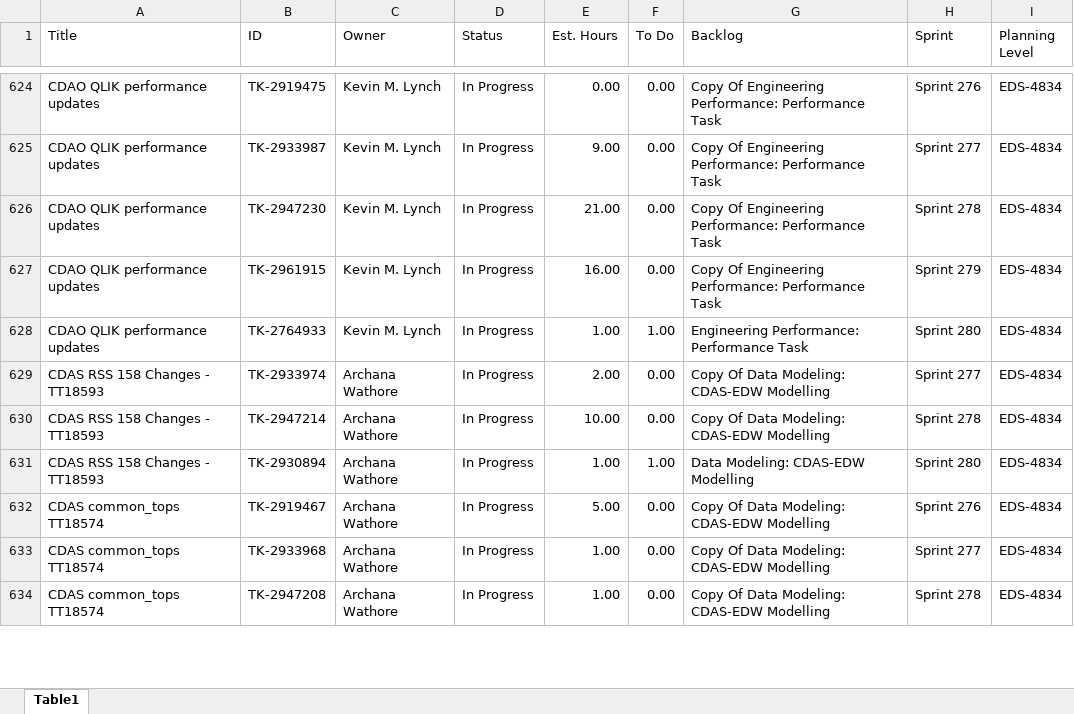
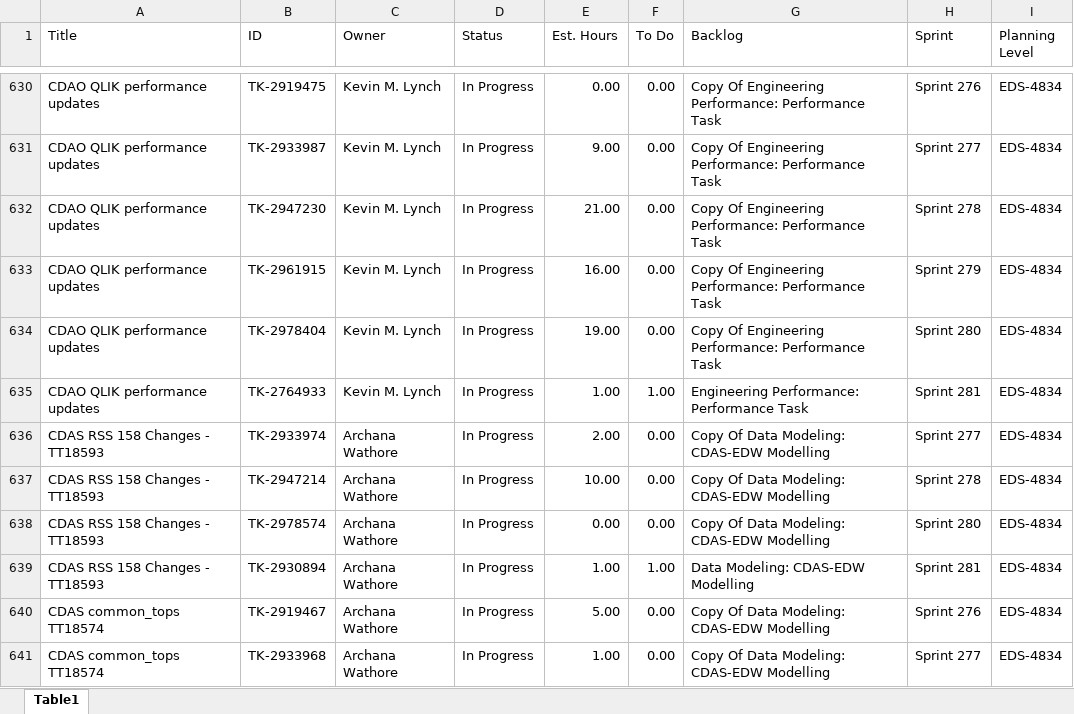
Before and after one commit to usps-dataeng/versionone-dashboard, an Excel workbook: tasklist_EDS4834.xlsx, sheet Table1, drawn as a sheet; only a part is shown, gaps mark what is left out; the shorter side is filled out with more unchanged rows; values as stored, in another font and other column widths than the file's, no borders; addresses are those after the commit; the diff covers the shown part only; the diff names each change by its address in the sheet, - before the commit and + after, or states it on an @@ line.

```diff
--- a/tasklist_EDS4834.xlsx (sheet Table1)
+++ b/tasklist_EDS4834.xlsx (sheet Table1)
+row 634: CDAO QLIK performance updates | TK-2978404 | Kevin M. Lynch | In Progress | 19.00 | 0.00 | Copy Of Engineering Performance: Performance Task | Sprint 280 | EDS-4834
-H635 (Sprint): Sprint 280
+H635 (Sprint): Sprint 281
+row 638: CDAS RSS 158 Changes - TT18593 | TK-2978574 | Archana Wathore | In Progress | 0.00 | 0.00 | Copy Of Data Modeling: CDAS-EDW Modelling | Sprint 280 | EDS-4834
-H639 (Sprint): Sprint 280
+H639 (Sprint): Sprint 281
```
Also changed, not shown: 50 added rows and 87 edited cells elsewhere in this sheet, tasklist_CDAS6441.xlsx, tasklist_EEB9372.xlsx, 5 other files.
